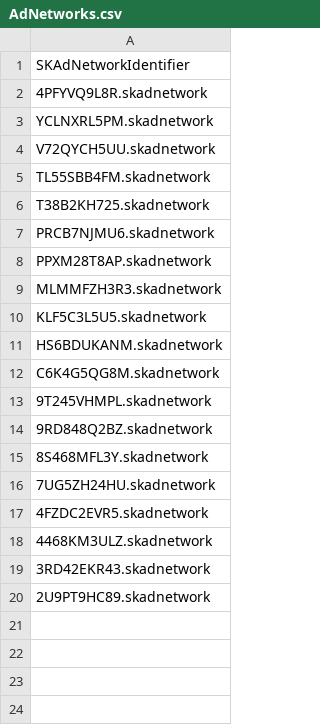
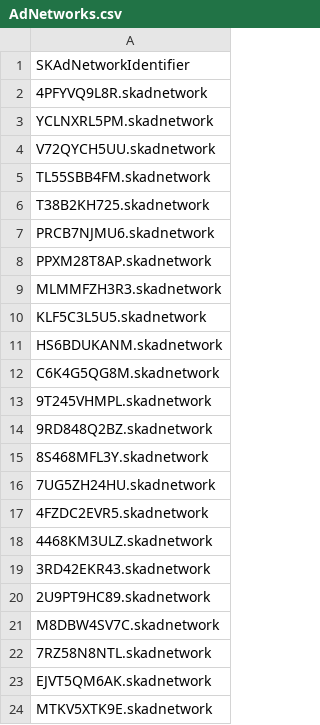
Before and after one commit to AdColony/AdColony-iOS-SDK, a CSV file: AdNetworks.csv, drawn as a sheet.

Commit message:
Update AdNetworks.csv

```diff
--- a/AdNetworks.csv
+++ b/AdNetworks.csv
@@ -20 +20,5 @@ C6K4G5QG8M.skadnetwork
 2U9PT9HC89.skadnetwork
+M8DBW4SV7C.skadnetwork
+7RZ58N8NTL.skadnetwork
+EJVT5QM6AK.skadnetwork
+MTKV5XTK9E.skadnetwork
```
